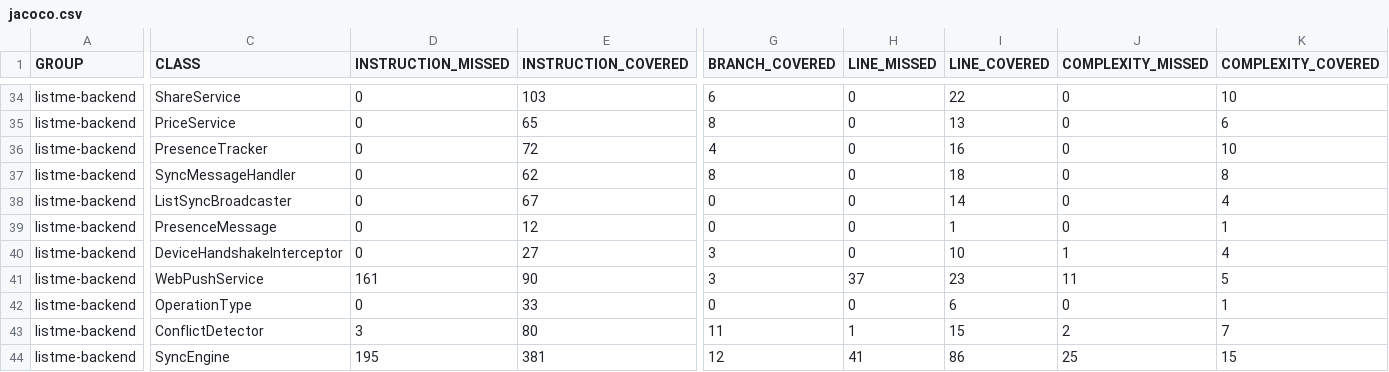
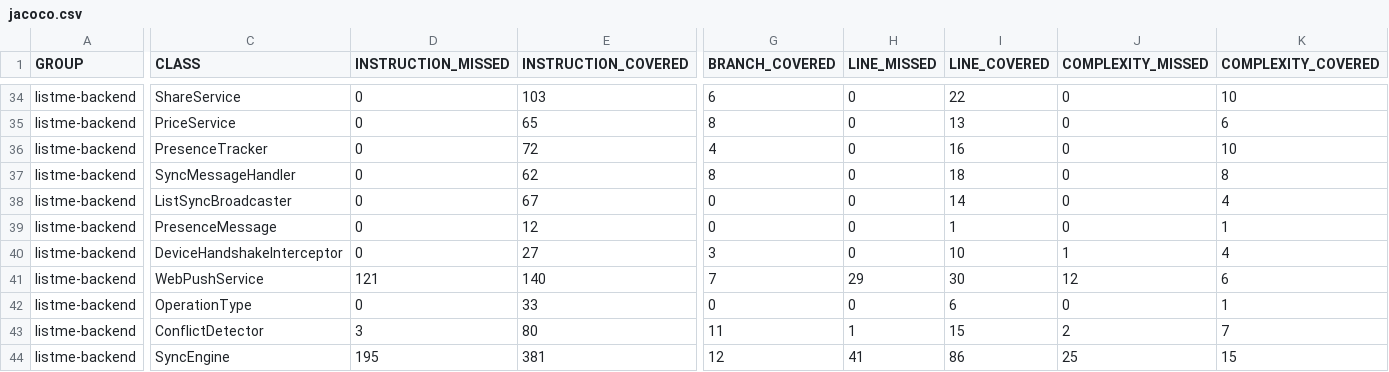
Before and after one commit to TGM-HIT/syt5-gek1051-mobile-application-listme, a CSV file: backend/jacoco.csv, drawn as a sheet; only a part is shown, gaps mark what is left out; the diff names each change by its address in the sheet, - before the commit and + after, or states it on an @@ line.

```diff
--- a/backend/jacoco.csv
+++ b/backend/jacoco.csv
-D41 (INSTRUCTION_MISSED): 161
+D41 (INSTRUCTION_MISSED): 121
-E41 (INSTRUCTION_COVERED): 90
+E41 (INSTRUCTION_COVERED): 140
-G41 (BRANCH_COVERED): 3
+G41 (BRANCH_COVERED): 7
-H41 (LINE_MISSED): 37
+H41 (LINE_MISSED): 29
-I41 (LINE_COVERED): 23
+I41 (LINE_COVERED): 30
-J41 (COMPLEXITY_MISSED): 11
+J41 (COMPLEXITY_MISSED): 12
-K41 (COMPLEXITY_COVERED): 5
+K41 (COMPLEXITY_COVERED): 6
```
Also changed, not shown: 8 other files.
